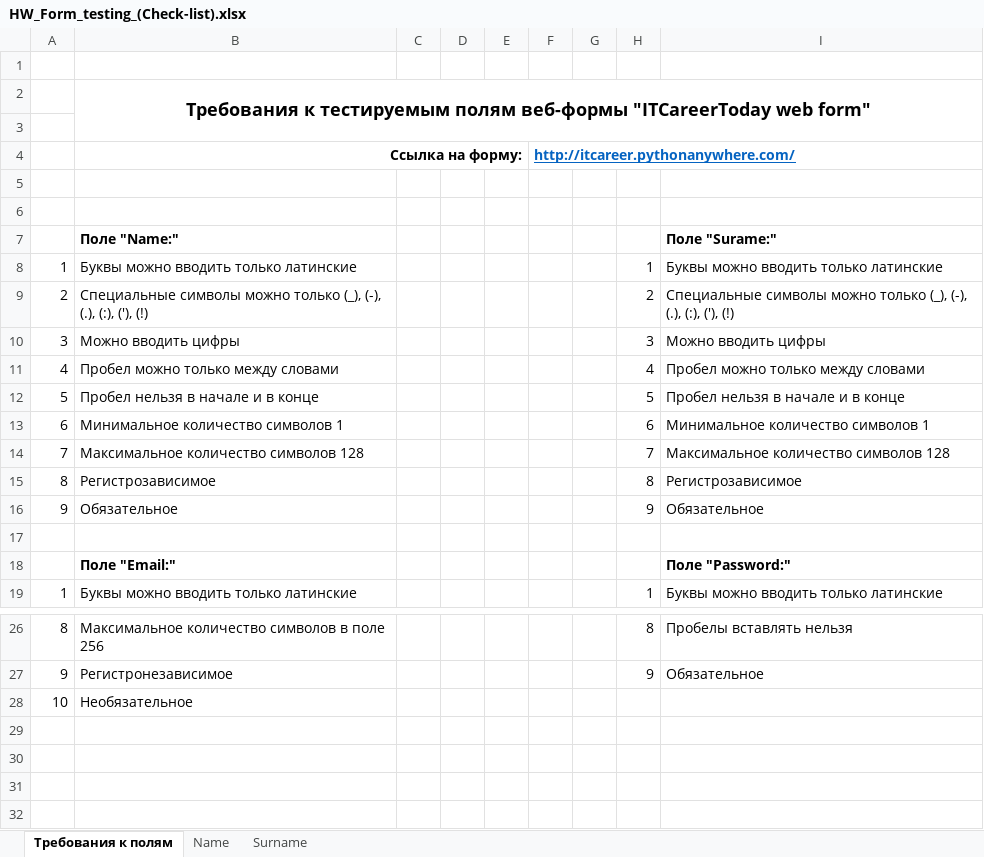
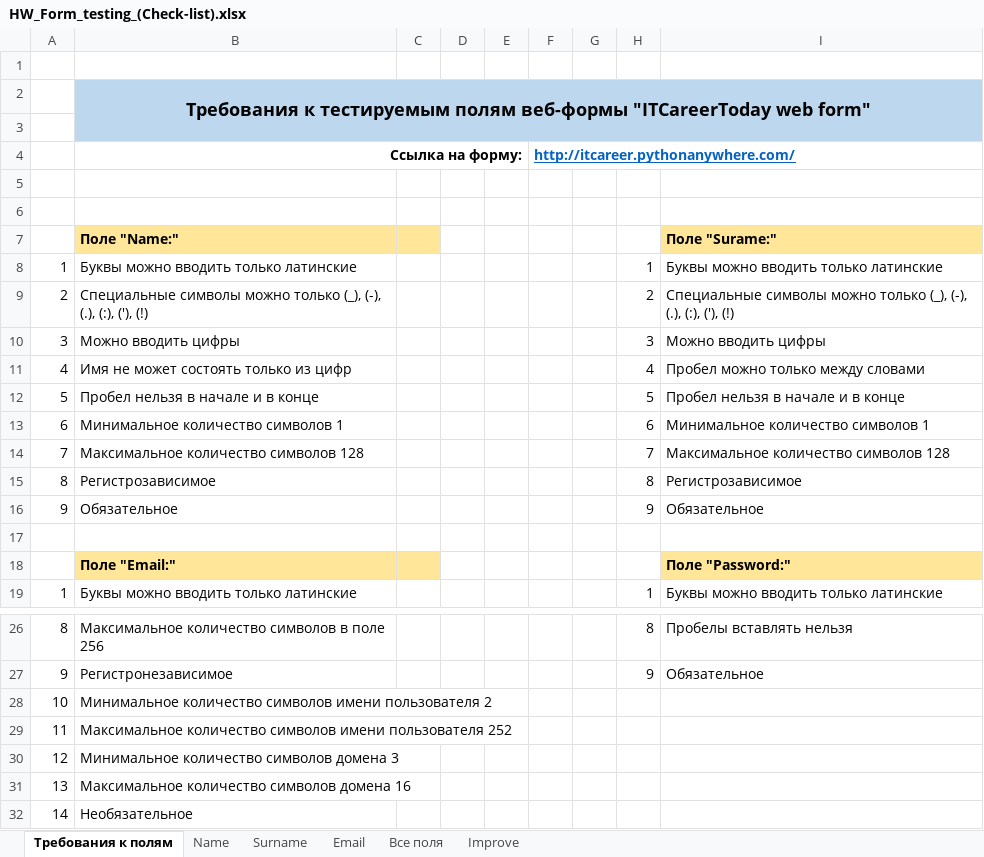
Before and after one commit to MovchanOlexiy/Test_Theory, an Excel workbook: HW_Form_testing_(Check-list).xlsx, sheet Требования к полям, drawn as a sheet; only a part is shown, gaps mark what is left out; values as stored, in another font and other column widths than the file's, no borders; addresses are those after the commit; the diff names each change by its address in the sheet, - before the commit and + after, or states it on an @@ line.

```diff
--- a/HW_Form_testing_(Check-list).xlsx (sheet Требования к полям)
+++ b/HW_Form_testing_(Check-list).xlsx (sheet Требования к полям)
+sheet tab: Email
+sheet tab: Все поля
+sheet tab: Improve
-B2:I3 fill: none
+B2:I3 fill: #BDD7EE
-B7:C7 fill: none
+B7:C7 fill: #FFE699
-I7 fill: none
+I7 fill: #FFE699
-B11: Пробел можно только между словами
+B11: Имя не может состоять только из цифр
-B18:C18 fill: none
+B18:C18 fill: #FFE699
-I18 fill: none
+I18 fill: #FFE699
+row 28: 10 | Минимальное количество символов имени пользователя 2
+row 29: 11 | Максимальное количество символов имени пользователя 252
+row 30: 12 | Минимальное количество символов домена 3
+row 31: 13 | Максимальное количество символов домена 16
-A32: 10
+A32: 14
```
Also changed, not shown: sheet Name, sheet Surname, 1 other file.
